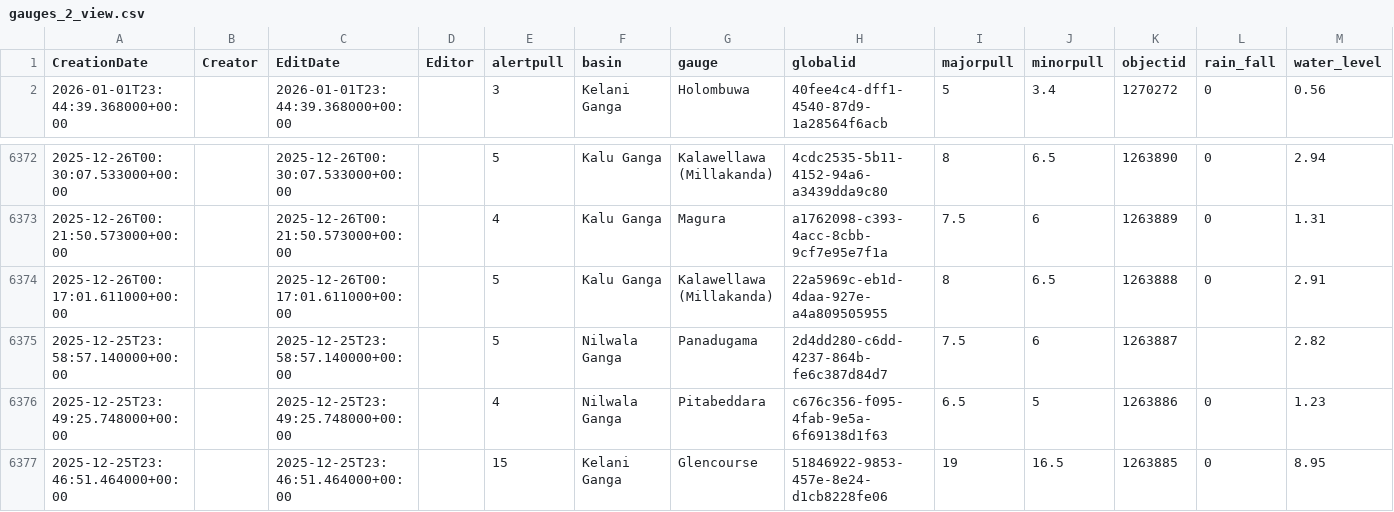
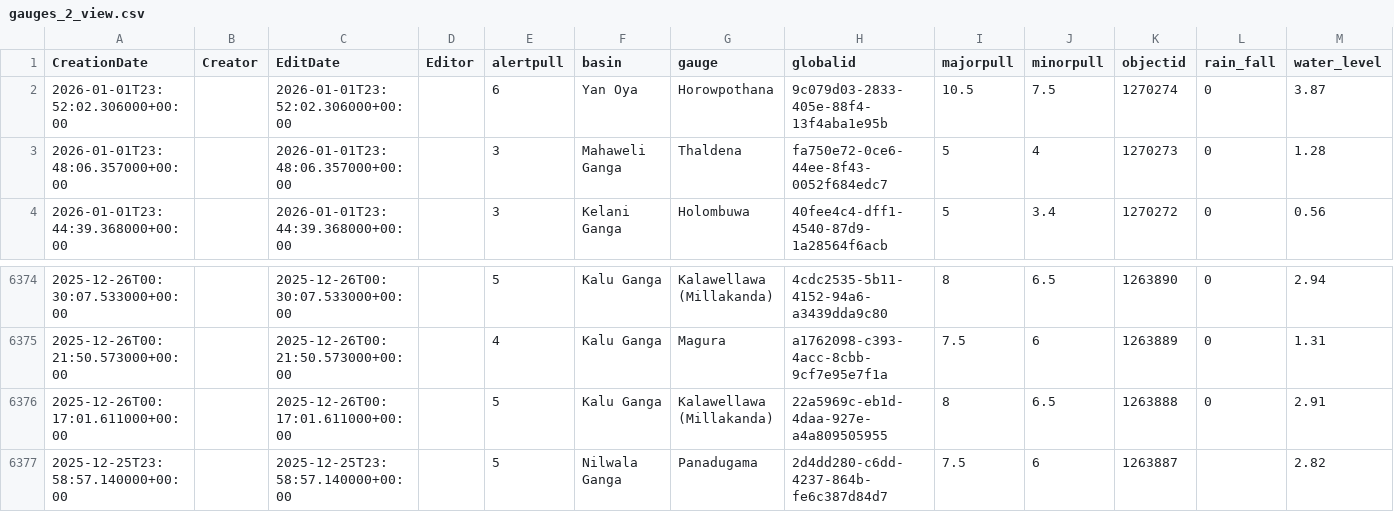
Before and after one commit to enigmazero-net/rise-lk-flood-data, a CSV file: data/gauges_2_view.csv, drawn as a sheet; only a part is shown, gaps mark what is left out; removed rows and columns are numbered as before the commit, all else as after; the diff names each change by its address in the sheet, - before the commit and + after, or states it on an @@ line.

```diff
--- a/data/gauges_2_view.csv
+++ b/data/gauges_2_view.csv
+row 2: 2026-01-01T23:52:02.306000+00:00 |  | 2026-01-01T23:52:02.306000+00:00 |  | 6 | Yan Oya | Horowpothana | 9c079d03-2833-405e-88f4-13f4aba1e95b | 10.5 | 7.5 | 1270274 | 0 | 3.87
+row 3: 2026-01-01T23:48:06.357000+00:00 |  | 2026-01-01T23:48:06.357000+00:00 |  | 3 | Mahaweli Ganga | Thaldena | fa750e72-0ce6-44ee-8f43-0052f684edc7 | 5 | 4 | 1270273 | 0 | 1.28
-row 6376: 2025-12-25T23:49:25.748000+00:00 |  | 2025-12-25T23:49:25.748000+00:00 |  | 4 | Nilwala Ganga | Pitabeddara | c676c356-f095-4fab-9e5a-6f69138d1f63 | 6.5 | 5 | 1263886 | 0 | 1.23
-row 6377: 2025-12-25T23:46:51.464000+00:00 |  | 2025-12-25T23:46:51.464000+00:00 |  | 15 | Kelani Ganga | Glencourse | 51846922-9853-457e-8e24-d1cb8228fe06 | 19 | 16.5 | 1263885 | 0 | 8.95
```
Also changed, not shown: 1 other file.
